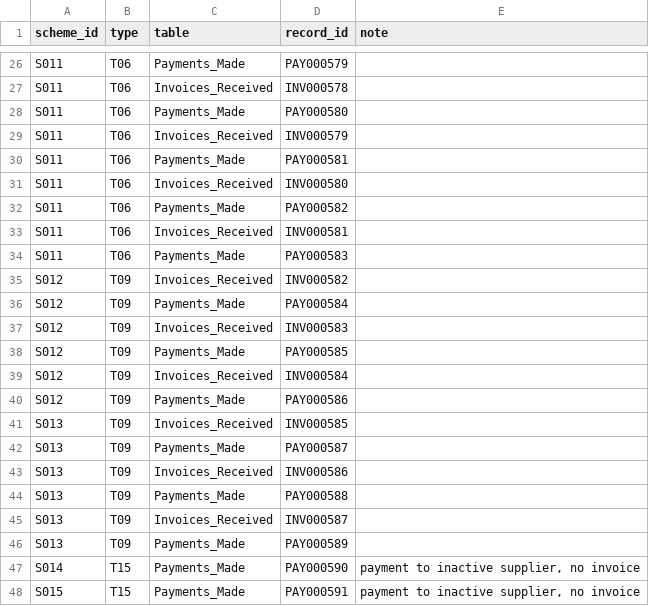
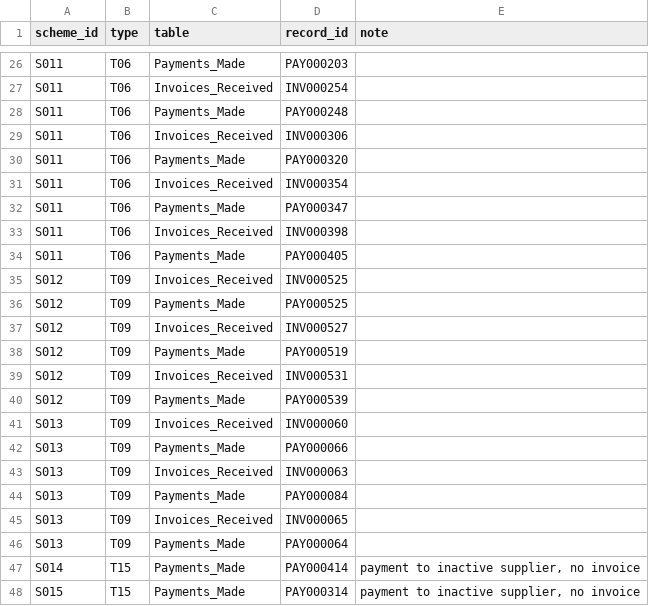
Before and after one commit to Douglas-Niyo/fira, a CSV file: data/small_seed42/labels.csv, drawn as a sheet; only a part is shown, gaps mark what is left out; the diff covers the shown part only; the diff names each change by its address in the sheet, - before the commit and + after, or states it on an @@ line.

```diff
--- a/data/small_seed42/labels.csv
+++ b/data/small_seed42/labels.csv
-D26 (record_id): PAY000579
+D26 (record_id): PAY000203
-D27 (record_id): INV000578
+D27 (record_id): INV000254
-D28 (record_id): PAY000580
+D28 (record_id): PAY000248
-D29 (record_id): INV000579
+D29 (record_id): INV000306
-D30 (record_id): PAY000581
+D30 (record_id): PAY000320
-D31 (record_id): INV000580
+D31 (record_id): INV000354
-D32 (record_id): PAY000582
+D32 (record_id): PAY000347
-D33 (record_id): INV000581
+D33 (record_id): INV000398
-D34 (record_id): PAY000583
+D34 (record_id): PAY000405
-D35 (record_id): INV000582
+D35 (record_id): INV000525
-D36 (record_id): PAY000584
+D36 (record_id): PAY000525
-D37 (record_id): INV000583
+D37 (record_id): INV000527
-D38 (record_id): PAY000585
+D38 (record_id): PAY000519
-D39 (record_id): INV000584
+D39 (record_id): INV000531
-D40 (record_id): PAY000586
+D40 (record_id): PAY000539
-D41 (record_id): INV000585
+D41 (record_id): INV000060
-D42 (record_id): PAY000587
+D42 (record_id): PAY000066
-D43 (record_id): INV000586
+D43 (record_id): INV000063
-D44 (record_id): PAY000588
+D44 (record_id): PAY000084
-D45 (record_id): INV000587
+D45 (record_id): INV000065
-D46 (record_id): PAY000589
+D46 (record_id): PAY000064
-D47 (record_id): PAY000590
+D47 (record_id): PAY000414
-D48 (record_id): PAY000591
+D48 (record_id): PAY000314
```
Also changed, not shown: 32 edited cells elsewhere in this file, data/small_seed42/AP_Cash_Application.csv, data/small_seed42/FIRA_Supplier_Change_Log.csv, 44 other files.
